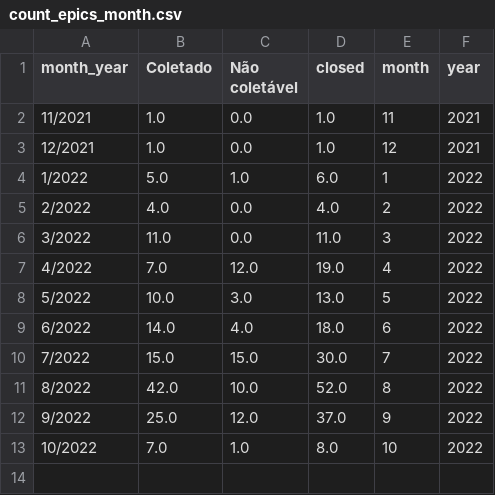
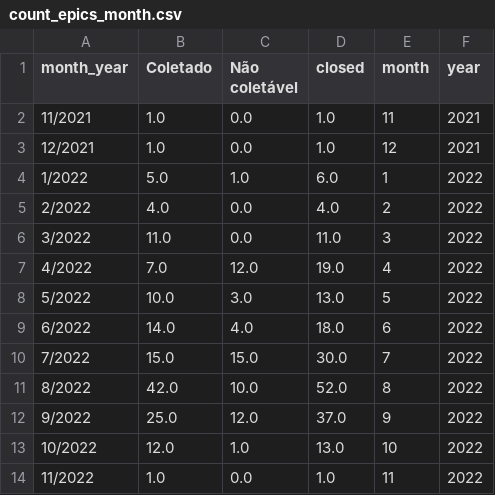
Before and after one commit to MPMG-DCC-UFMG/F01-gerenciamento, a CSV file: dashboard/data/count_epics_month.csv, drawn as a sheet.

```diff
--- a/dashboard/data/count_epics_month.csv
+++ b/dashboard/data/count_epics_month.csv
@@ -12,2 +12,3 @@ month_year,Coletado,Não coletável,closed,month,year
 9/2022,25.0,12.0,37.0,9,2022
-10/2022,7.0,1.0,8.0,10,2022
+10/2022,12.0,1.0,13.0,10,2022
+11/2022,1.0,0.0,1.0,11,2022
```
Also changed, not shown: dashboard/data/count_epics_week.csv, dashboard/data/df_tags.csv, 11 other files.
